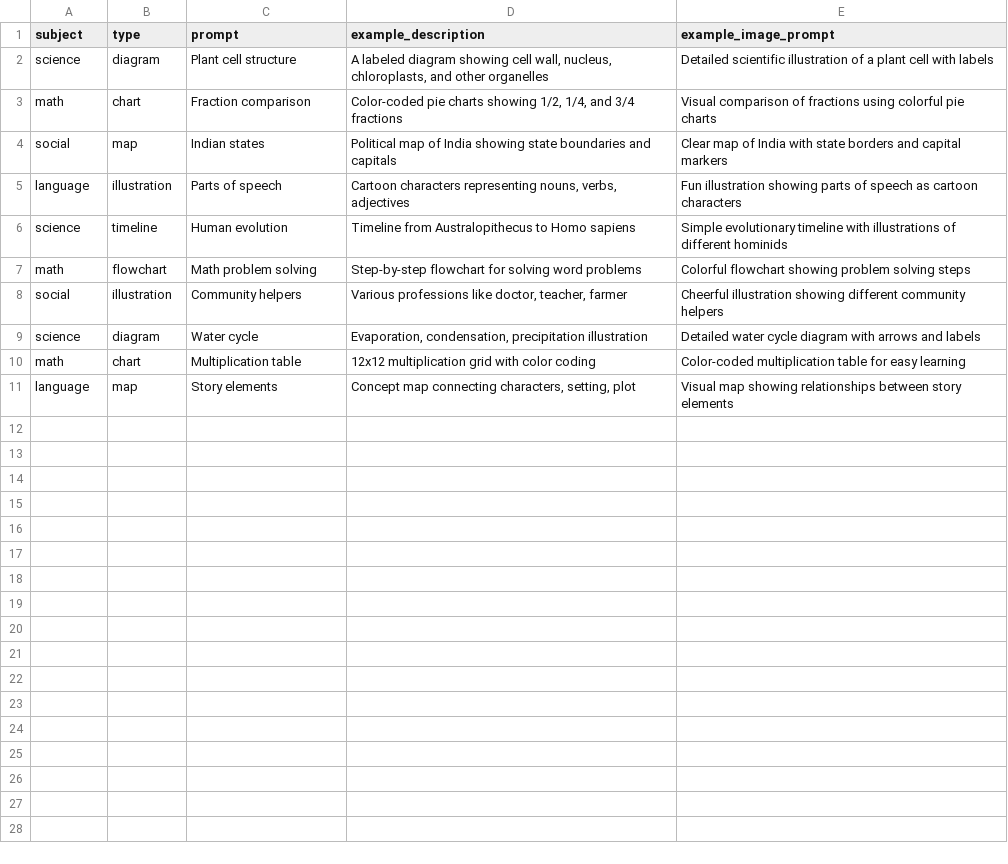
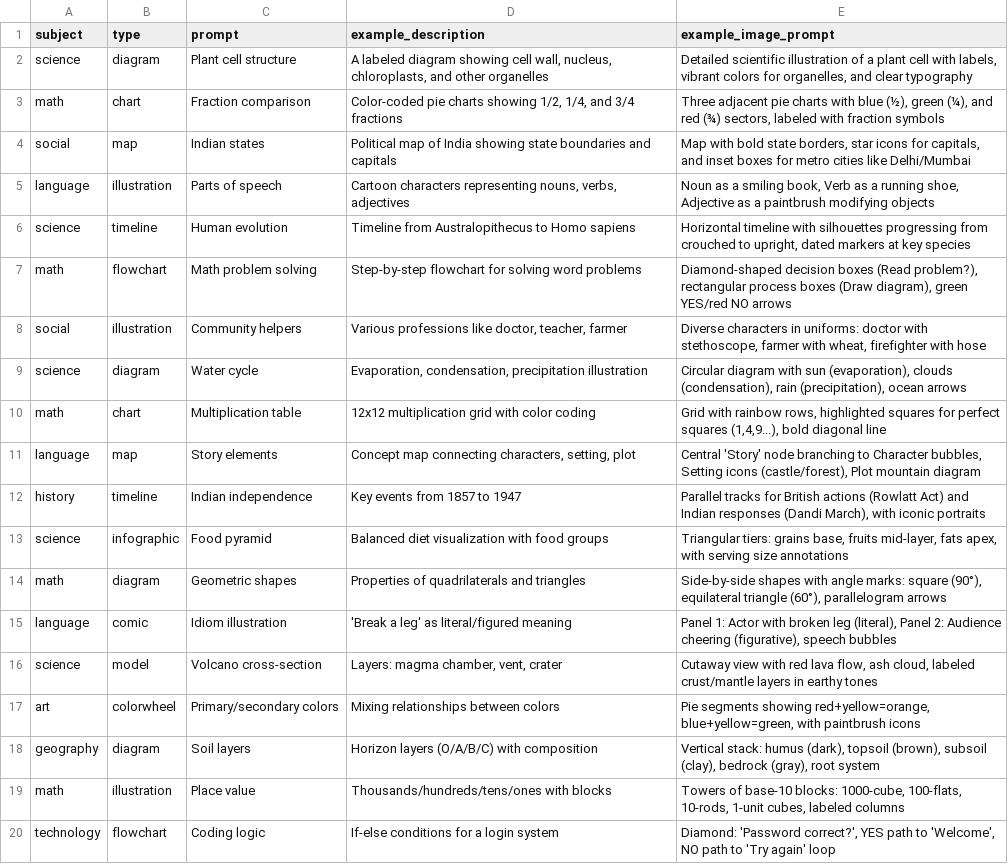
Before and after one commit to Muneerali199/sahayak, a CSV file: Backend/data/visualaids.csv, drawn as a sheet.

```diff
--- a/Backend/data/visualaids.csv
+++ b/Backend/data/visualaids.csv
@@ -1,11 +1,20 @@
 subject,type,prompt,example_description,example_image_prompt
-science,diagram,"Plant cell structure","A labeled diagram showing cell wall, nucleus, chloroplasts, and other organelles","Detailed scientific illustration of a plant cell with labels"
-math,chart,"Fraction comparison","Color-coded pie charts showing 1/2, 1/4, and 3/4 fractions","Visual comparison of fractions using colorful pie charts"
-social,map,"Indian states","Political map of India showing state boundaries and capitals","Clear map of India with state borders and capital markers"
-language,illustration,"Parts of speech","Cartoon characters representing nouns, verbs, adjectives","Fun illustration showing parts of speech as cartoon characters"
-science,timeline,"Human evolution","Timeline from Australopithecus to Homo sapiens","Simple evolutionary timeline with illustrations of different hominids"
-math,flowchart,"Math problem solving","Step-by-step flowchart for solving word problems","Colorful flowchart showing problem solving steps"
-social,illustration,"Community helpers","Various professions like doctor, teacher, farmer","Cheerful illustration showing different community helpers"
-science,diagram,"Water cycle","Evaporation, condensation, precipitation illustration","Detailed water cycle diagram with arrows and labels"
-math,chart,"Multiplication table","12x12 multiplication grid with color coding","Color-coded multiplication table for easy learning"
-language,map,"Story elements","Concept map connecting characters, setting, plot","Visual map showing relationships between story elements"
+science,diagram,"Plant cell structure","A labeled diagram showing cell wall, nucleus, chloroplasts, and other organelles","Detailed scientific illustration of a plant cell with labels, vibrant colors for organelles, and clear typography"
+math,chart,"Fraction comparison","Color-coded pie charts showing 1/2, 1/4, and 3/4 fractions","Three adjacent pie charts with blue (½), green (¼), and red (¾) sectors, labeled with fraction symbols"
+social,map,"Indian states","Political map of India showing state boundaries and capitals","Map with bold state borders, star icons for capitals, and inset boxes for metro cities like Delhi/Mumbai"
+language,illustration,"Parts of speech","Cartoon characters representing nouns, verbs, adjectives","Noun as a smiling book, Verb as a running shoe, Adjective as a paintbrush modifying objects"
+science,timeline,"Human evolution","Timeline from Australopithecus to Homo sapiens","Horizontal timeline with silhouettes progressing from crouched to upright, dated markers at key species"
+math,flowchart,"Math problem solving","Step-by-step flowchart for solving word problems","Diamond-shaped decision boxes (Read problem?), rectangular process boxes (Draw diagram), green YES/red NO arrows"
+social,illustration,"Community helpers","Various professions like doctor, teacher, farmer","Diverse characters in uniforms: doctor with stethoscope, farmer with wheat, firefighter with hose"
+science,diagram,"Water cycle","Evaporation, condensation, precipitation illustration","Circular diagram with sun (evaporation), clouds (condensation), rain (precipitation), ocean arrows"
+math,chart,"Multiplication table","12x12 multiplication grid with color coding","Grid with rainbow rows, highlighted squares for perfect squares (1,4,9...), bold diagonal line"
+language,map,"Story elements","Concept map connecting characters, setting, plot","Central 'Story' node branching to Character bubbles, Setting icons (castle/forest), Plot mountain diagram"
+history,timeline,"Indian independence","Key events from 1857 to 1947","Parallel tracks for British actions (Rowlatt Act) and Indian responses (Dandi March), with iconic portraits"
+science,infographic,"Food pyramid","Balanced diet visualization with food groups","Triangular tiers: grains base, fruits mid-layer, fats apex, with serving size annotations"
+math,diagram,"Geometric shapes","Properties of quadrilaterals and triangles","Side-by-side shapes with angle marks: square (90°), equilateral triangle (60°), parallelogram arrows"
+language,comic,"Idiom illustration","'Break a leg' as literal/figured meaning","Panel 1: Actor with broken leg (literal), Panel 2: Audience cheering (figurative), speech bubbles"
+science,model,"Volcano cross-section","Layers: magma chamber, vent, crater","Cutaway view with red lava flow, ash cloud, labeled crust/mantle layers in earthy tones"
+art,colorwheel,"Primary/secondary colors","Mixing relationships between colors","Pie segments showing red+yellow=orange, blue+yellow=green, with paintbrush icons"
+geography,diagram,"Soil layers","Horizon layers (O/A/B/C) with composition","Vertical stack: humus (dark), topsoil (brown), subsoil (clay), bedrock (gray), root system"
+math,illustration,"Place value","Thousands/hundreds/tens/ones with blocks","Towers of base-10 blocks: 1000-cube, 100-flats, 10-rods, 1-unit cubes, labeled columns"
+technology,flowchart,"Coding logic","If-else conditions for a login system","Diamond: 'Password correct?', YES path to 'Welcome', NO path to 'Try again' loop"
```
Also changed, not shown: Backend/data/assessments.csv, Backend/data/content_generator.csv, 2 other files.
